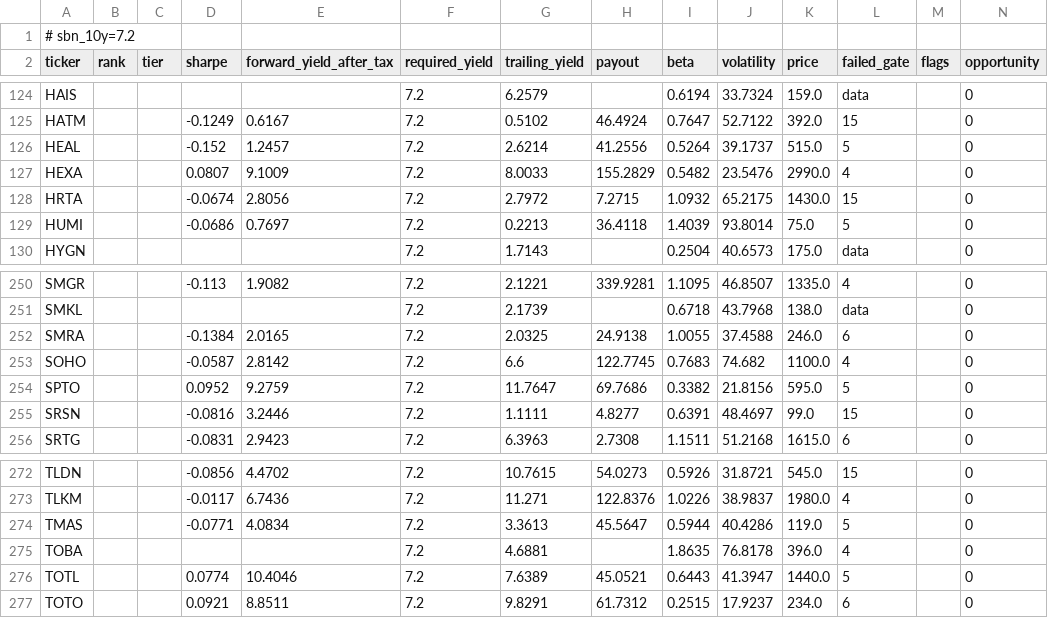
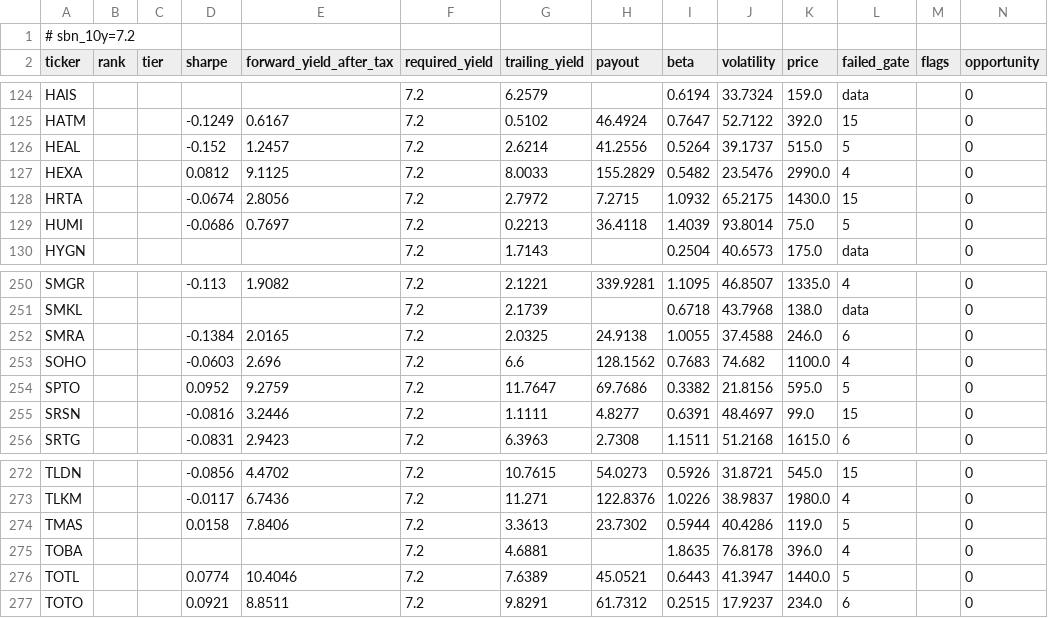
Before and after one commit to LordsLumingz/ZaksDevidendScanner, a CSV file: history/daily/2026-10-30.csv, drawn as a sheet; only a part is shown, gaps mark what is left out; the diff covers the shown part only.

```diff
--- a/history/daily/2026-10-30.csv
+++ b/history/daily/2026-10-30.csv
@@ -126,3 +126,3 @@ HATM,,,-0.1249,0.6167,7.2,0.5102,46.4924,0.7647,52.7122,392.0,15,,0
 HEAL,,,-0.152,1.2457,7.2,2.6214,41.2556,0.5264,39.1737,515.0,5,,0
-HEXA,,,0.0807,9.1009,7.2,8.0033,155.2829,0.5482,23.5476,2990.0,4,,0
+HEXA,,,0.0812,9.1125,7.2,8.0033,155.2829,0.5482,23.5476,2990.0,4,,0
 HRTA,,,-0.0674,2.8056,7.2,2.7972,7.2715,1.0932,65.2175,1430.0,15,,0
@@ -252,3 +252,3 @@ SMKL,,,,,7.2,2.1739,,0.6718,43.7968,138.0,data,,0
 SMRA,,,-0.1384,2.0165,7.2,2.0325,24.9138,1.0055,37.4588,246.0,6,,0
-SOHO,,,-0.0587,2.8142,7.2,6.6,122.7745,0.7683,74.682,1100.0,4,,0
+SOHO,,,-0.0603,2.696,7.2,6.6,128.1562,0.7683,74.682,1100.0,4,,0
 SPTO,,,0.0952,9.2759,7.2,11.7647,69.7686,0.3382,21.8156,595.0,5,,0
@@ -273,3 +273,3 @@ TLDN,,,-0.0856,4.4702,7.2,10.7615,54.0273,0.5926,31.8721,545.0,15,,0
 TLKM,,,-0.0117,6.7436,7.2,11.271,122.8376,1.0226,38.9837,1980.0,4,,0
-TMAS,,,-0.0771,4.0834,7.2,3.3613,45.5647,0.5944,40.4286,119.0,5,,0
+TMAS,,,0.0158,7.8406,7.2,3.3613,23.7302,0.5944,40.4286,119.0,5,,0
 TOBA,,,,,7.2,4.6881,,1.8635,76.8178,396.0,4,,0
```
Also changed, not shown: 1 added row, 1 removed row and 31 edited cells elsewhere in this file.
